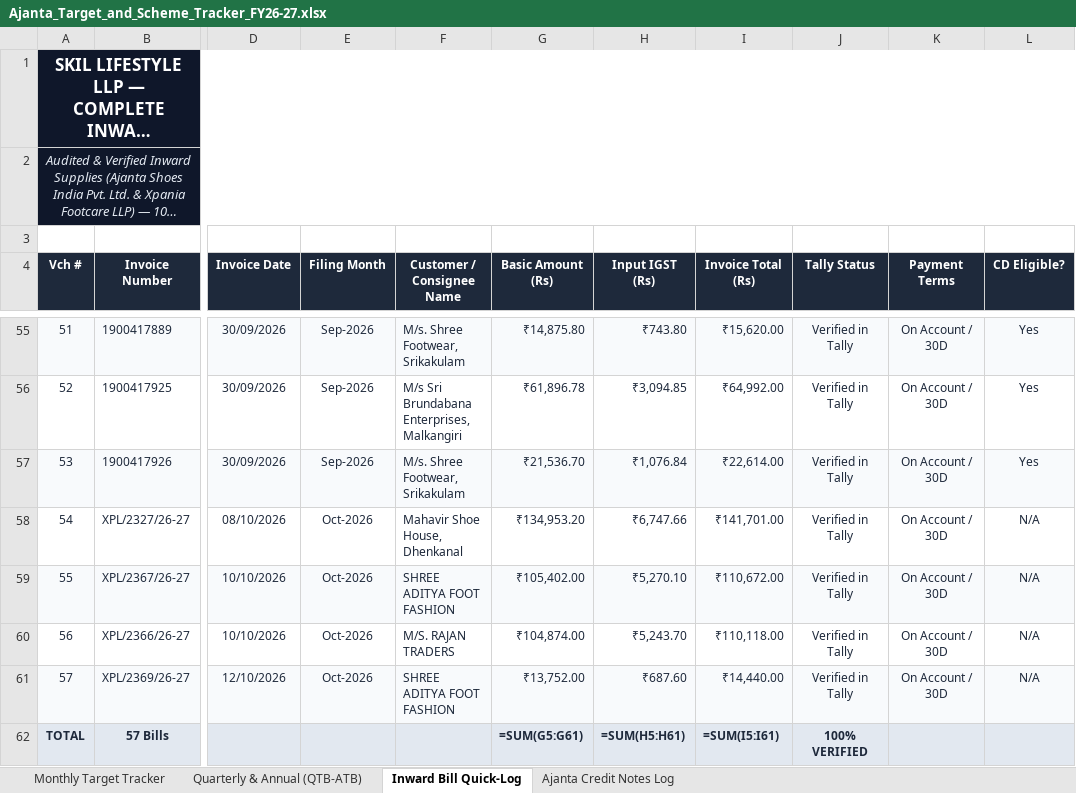
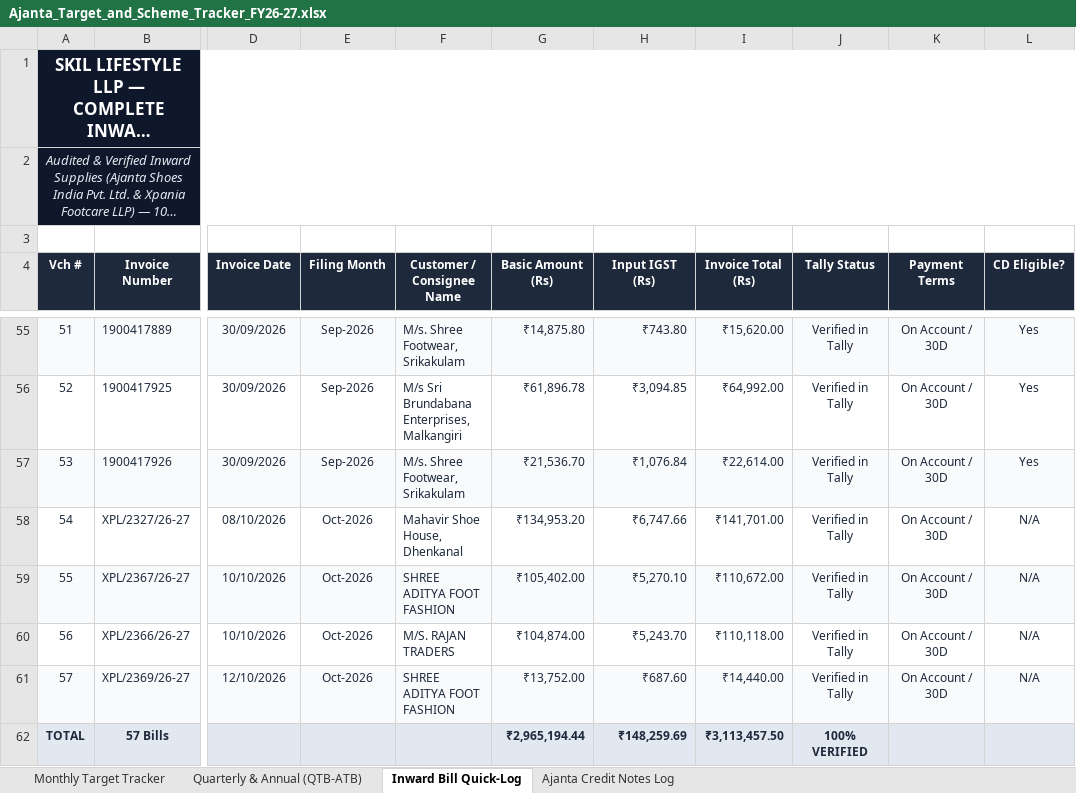
Before and after one commit to sahilsync07/skil-master, an Excel workbook: Ajanta_Target_and_Scheme_Tracker_FY26-27.xlsx, sheet Inward Bill Quick-Log, drawn as a sheet; only a part is shown, gaps mark what is left out; long unchanged cells end in …; values as stored, in another font and other column widths than the file's, no borders; formulas without a stored value are shown as written; the diff names each change by its address in the sheet, - before the commit and + after, or states it on an @@ line.

```diff
--- a/Ajanta_Target_and_Scheme_Tracker_FY26-27.xlsx (sheet Inward Bill Quick-Log)
+++ b/Ajanta_Target_and_Scheme_Tracker_FY26-27.xlsx (sheet Inward Bill Quick-Log)
-G62 (Basic Amount (Rs)): =SUM(G5:G61)
+G62 (Basic Amount (Rs)): ₹2,965,194.44
-H62 (Input IGST (Rs)): =SUM(H5:H61)
+H62 (Input IGST (Rs)): ₹148,259.69
-I62 (Invoice Total (Rs)): =SUM(I5:I61)
+I62 (Invoice Total (Rs)): ₹3,113,457.50
```
Also changed, not shown: sheet Monthly Target Tracker, sheet Quarterly & Annual (QTB-ATB), sheet Ajanta Credit Notes Log, android-app/www/documents/ajanta/Ajanta_Target_and_Scheme_Tracker_FY26-27.xlsx, sync-engine/public/documents/ajanta/Ajanta_Target_and_Scheme_Tracker_FY26-27.xlsx.
